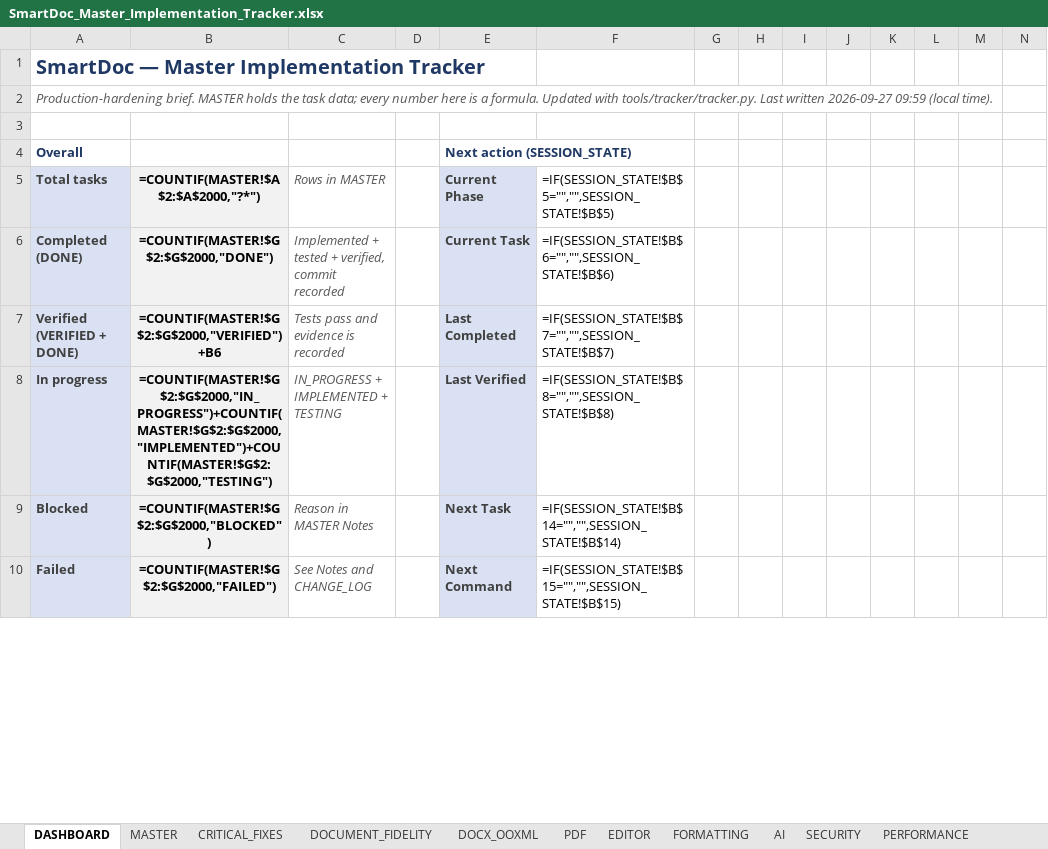
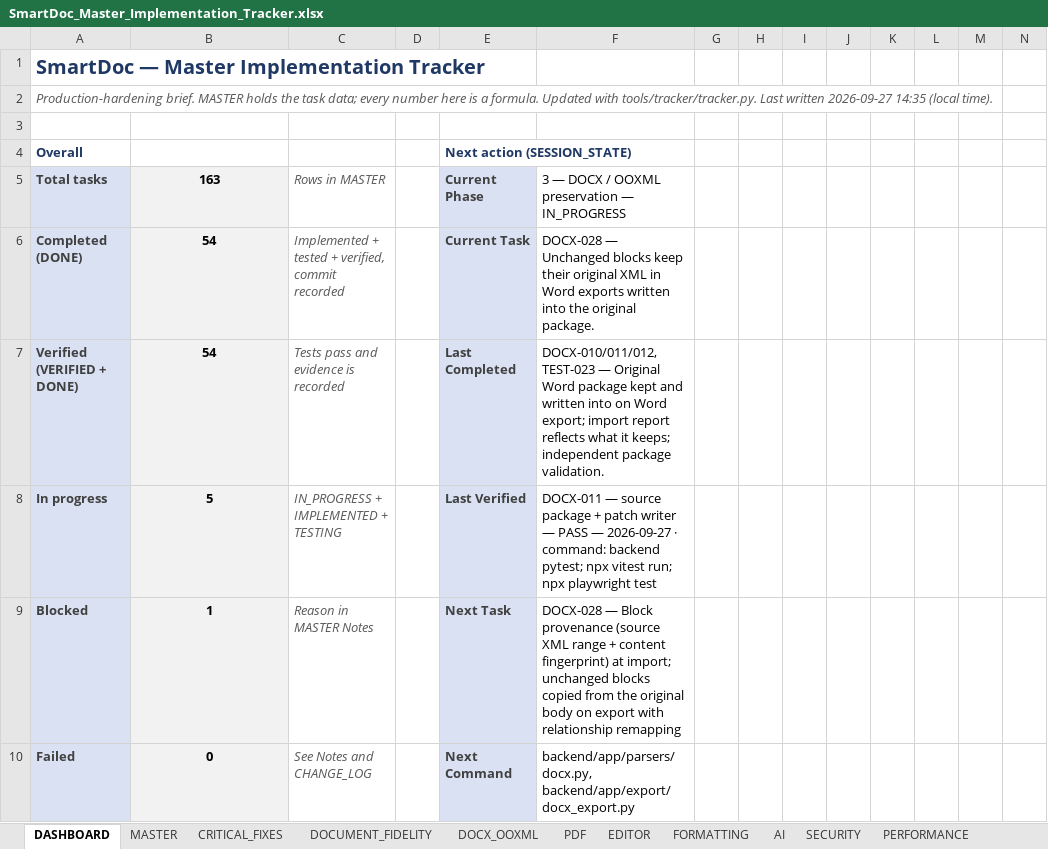
Before and after one commit to Drajeto07/claude, an Excel workbook: SmartDoc_Master_Implementation_Tracker.xlsx, sheet DASHBOARD, drawn as a sheet; only a part is shown; values as stored, in another font and other column widths than the file's, no borders; formulas without a stored value are shown as written; conditional formats not drawn; the diff covers the shown part only; the diff names each change by its address in the sheet, - before the commit and + after, or states it on an @@ line.

```diff
--- a/SmartDoc_Master_Implementation_Tracker.xlsx (sheet DASHBOARD)
+++ b/SmartDoc_Master_Implementation_Tracker.xlsx (sheet DASHBOARD)
-A2: …written 2026-09-27 09:59 (local time).
+A2: …written 2026-09-27 14:35 (local time).
-B5: =COUNTIF(MASTER!$A$2:$A$2000,"?*")
+B5: 163
-F5: =IF(SESSION_STATE!$B$5="","",SESSION_STATE!$B$5)
+F5: 3 — DOCX / OOXML preservation — IN_PROGRESS
-B6: =COUNTIF(MASTER!$G$2:$G$2000,"DONE")
+B6: 54
-F6: =IF(SESSION_STATE!$B$6="","",SESSION_STATE!$B$6)
+F6: DOCX-028 — Unchanged blocks keep their original XML in Word exports written into the original package.
-B7: =COUNTIF(MASTER!$G$2:$G$2000,"VERIFIED")+B6
+B7: 54
-F7: =IF(SESSION_STATE!$B$7="","",SESSION_STATE!$B$7)
+F7: DOCX-010/011/012, TEST-023 — Original Word package kept and written into on Word export; import report reflects what it keeps; independent package validation.
-B8: =COUNTIF(MASTER!$G$2:$G$2000,"IN_PROGRESS")+COUNTIF(MASTER!$G$2:$G$2000,"IMPLEMENTED")+COUNTIF(MASTER!$G$2:$G$2000,"TESTING")
+B8: 5
-F8: =IF(SESSION_STATE!$B$8="","",SESSION_STATE!$B$8)
+F8: DOCX-011 — source package + patch writer — PASS — 2026-09-27 · command: backend pytest; npx vitest run; npx playwright test
-B9: =COUNTIF(MASTER!$G$2:$G$2000,"BLOCKED")
+B9: 1
-F9: =IF(SESSION_STATE!$B$14="","",SESSION_STATE!$B$14)
+F9: DOCX-028 — Block provenance (source XML range + content fingerprint) at import; unchanged blocks copied from the original body on export with relationship remapping
-B10: =COUNTIF(MASTER!$G$2:$G$2000,"FAILED")
+B10: 0
-F10: =IF(SESSION_STATE!$B$15="","",SESSION_STATE!$B$15)
+F10: backend/app/parsers/docx.py, backend/app/export/docx_export.py
```
Also changed, not shown: 8 added rows, 8 removed rows and 316 edited cells elsewhere in this sheet, sheet CRITICAL_FIXES, sheet TESTING, sheet SECURITY, sheet DOCX_OOXML, sheet TRANSLATION, sheet DOCUMENT_FIDELITY, 13 more sheets, 2 other files.
